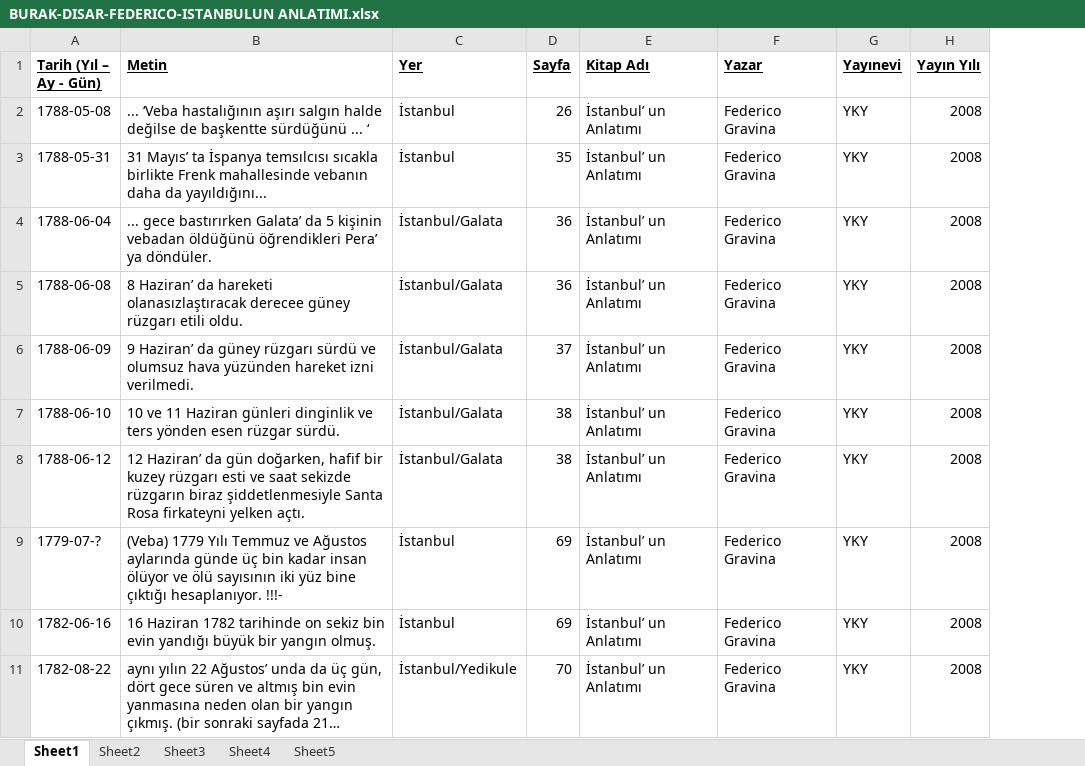
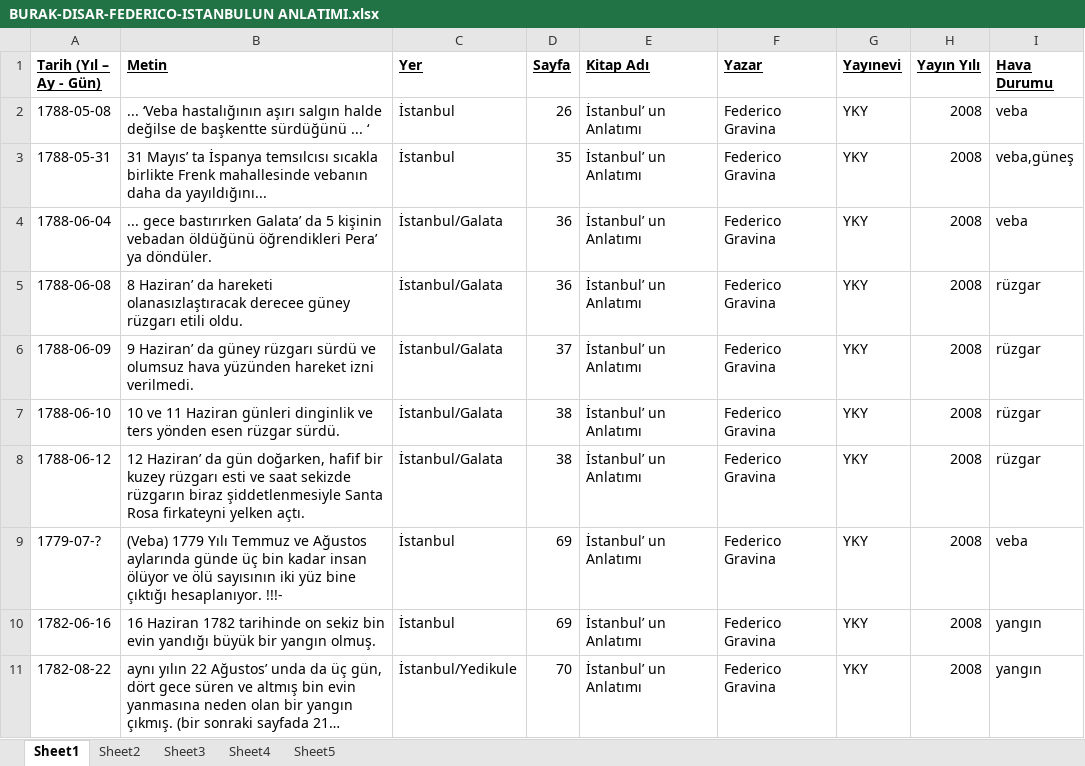
Before and after one commit to Karaoglan/swagger-markup, an Excel workbook: sheets/BURAK-DISAR-FEDERICO-ISTANBULUN ANLATIMI.xlsx, sheet Sheet1, drawn as a sheet; long unchanged cells end in …; values as stored, in another font and other column widths than the file's, no borders; the diff names each change by its address in the sheet, - before the commit and + after, or states it on an @@ line.

```diff
--- a/sheets/BURAK-DISAR-FEDERICO-ISTANBULUN ANLATIMI.xlsx (sheet Sheet1)
+++ b/sheets/BURAK-DISAR-FEDERICO-ISTANBULUN ANLATIMI.xlsx (sheet Sheet1)
+column I (Hava Durumu), rows 2-11: veba | veba,güneş | veba | rüzgar | rüzgar | rüzgar | rüzgar | veba | yangın | yangın
```
Also changed, not shown: sheets/KUBRA-DISAR - OLIVIER - TÜRKİYE SEYAHATNAMESİ (1790 Yıllarında Türkiye ve İstanbul).xlsx, 15 other files.
